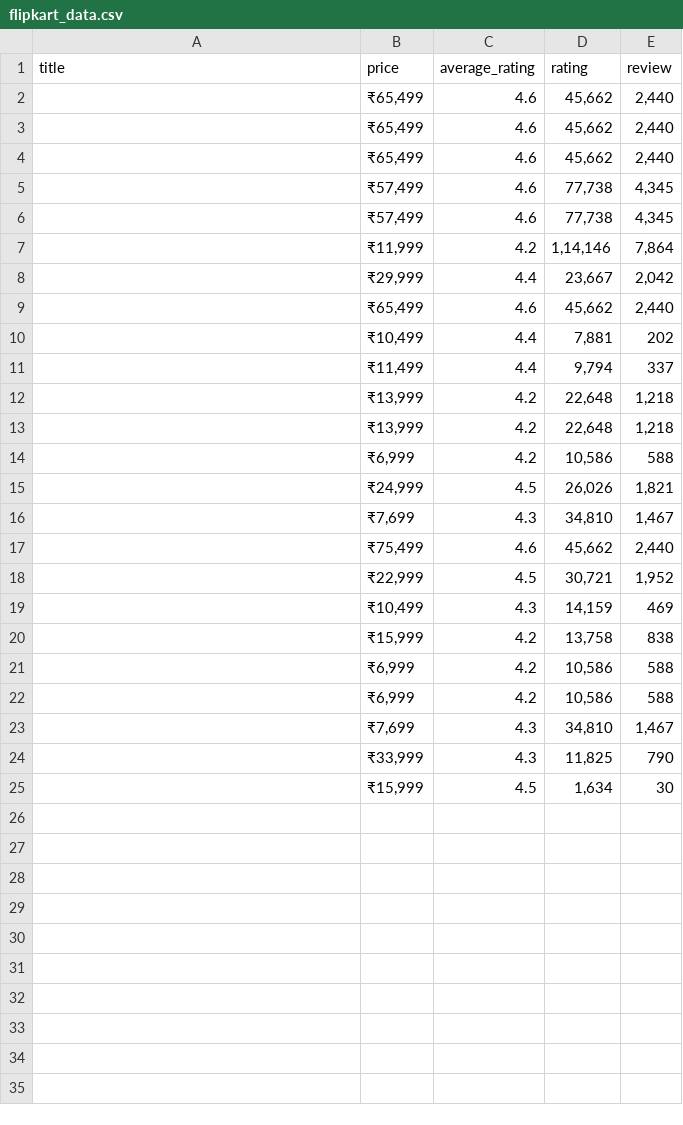
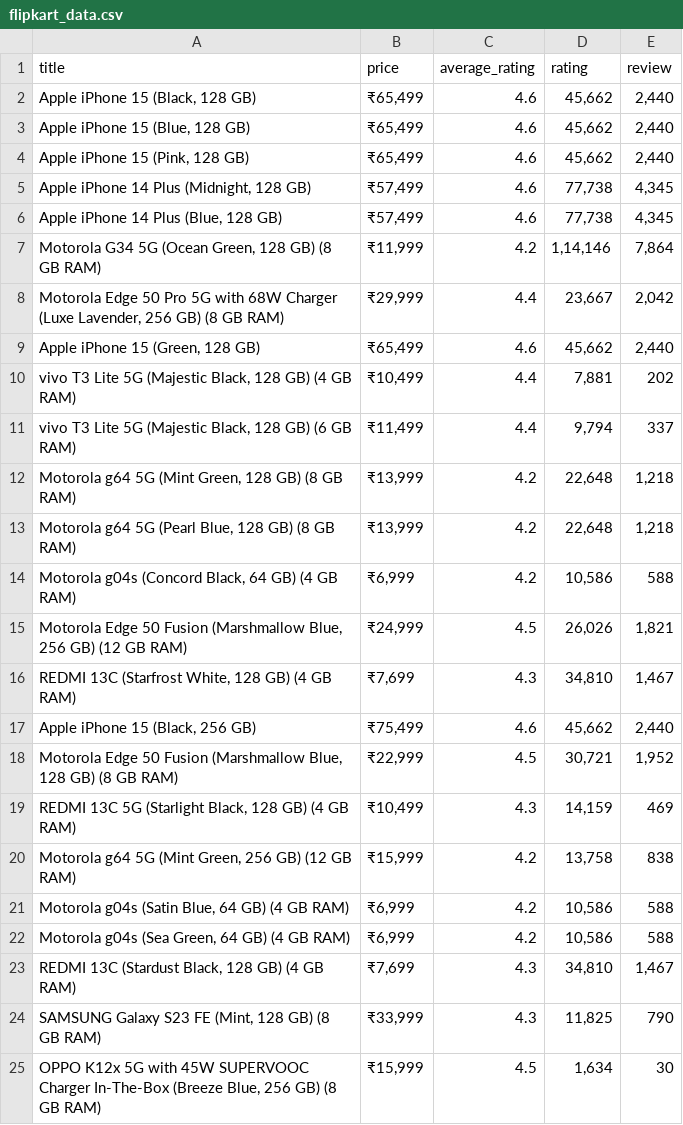
Before and after one commit to Suraj11nag/web-scraping, a CSV file: flipkart_data.csv, drawn as a sheet.

Commit message:
Complete web scraping project for Flipkart

```diff
--- a/flipkart_data.csv
+++ b/flipkart_data.csv
@@ -1,25 +1,25 @@
 title,price,average_rating,rating,review
-,"₹65,499",4.6,"45,662","2,440"
-,"₹65,499",4.6,"45,662","2,440"
-,"₹65,499",4.6,"45,662","2,440"
-,"₹57,499",4.6,"77,738","4,345"
-,"₹57,499",4.6,"77,738","4,345"
-,"₹11,999",4.2,"1,14,146","7,864"
-,"₹29,999",4.4,"23,667","2,042"
-,"₹65,499",4.6,"45,662","2,440"
-,"₹10,499",4.4,"7,881",202
-,"₹11,499",4.4,"9,794",337
-,"₹13,999",4.2,"22,648","1,218"
-,"₹13,999",4.2,"22,648","1,218"
-,"₹6,999",4.2,"10,586",588
-,"₹24,999",4.5,"26,026","1,821"
-,"₹7,699",4.3,"34,810","1,467"
-,"₹75,499",4.6,"45,662","2,440"
-,"₹22,999",4.5,"30,721","1,952"
-,"₹10,499",4.3,"14,159",469
-,"₹15,999",4.2,"13,758",838
-,"₹6,999",4.2,"10,586",588
-,"₹6,999",4.2,"10,586",588
-,"₹7,699",4.3,"34,810","1,467"
-,"₹33,999",4.3,"11,825",790
-,"₹15,999",4.5,"1,634",30
+"Apple iPhone 15 (Black, 128 GB)","₹65,499",4.6,"45,662","2,440"
+"Apple iPhone 15 (Blue, 128 GB)","₹65,499",4.6,"45,662","2,440"
+"Apple iPhone 15 (Pink, 128 GB)","₹65,499",4.6,"45,662","2,440"
+"Apple iPhone 14 Plus (Midnight, 128 GB)","₹57,499",4.6,"77,738","4,345"
+"Apple iPhone 14 Plus (Blue, 128 GB)","₹57,499",4.6,"77,738","4,345"
+"Motorola G34 5G (Ocean Green, 128 GB)  (8 GB RAM)","₹11,999",4.2,"1,14,146","7,864"
+"Motorola Edge 50 Pro 5G with 68W Charger (Luxe Lavender, 256 GB)  (8 GB RAM)","₹29,999",4.4,"23,667","2,042"
+"Apple iPhone 15 (Green, 128 GB)","₹65,499",4.6,"45,662","2,440"
+"vivo T3 Lite 5G (Majestic Black, 128 GB)  (4 GB RAM)","₹10,499",4.4,"7,881",202
+"vivo T3 Lite 5G (Majestic Black, 128 GB)  (6 GB RAM)","₹11,499",4.4,"9,794",337
+"Motorola g64 5G (Mint Green, 128 GB)  (8 GB RAM)","₹13,999",4.2,"22,648","1,218"
+"Motorola g64 5G (Pearl Blue, 128 GB)  (8 GB RAM)","₹13,999",4.2,"22,648","1,218"
+"Motorola g04s (Concord Black, 64 GB)  (4 GB RAM)","₹6,999",4.2,"10,586",588
+"Motorola Edge 50 Fusion (Marshmallow Blue, 256 GB)  (12 GB RAM)","₹24,999",4.5,"26,026","1,821"
+"REDMI 13C (Starfrost White, 128 GB)  (4 GB RAM)","₹7,699",4.3,"34,810","1,467"
+"Apple iPhone 15 (Black, 256 GB)","₹75,499",4.6,"45,662","2,440"
+"Motorola Edge 50 Fusion (Marshmallow Blue, 128 GB)  (8 GB RAM)","₹22,999",4.5,"30,721","1,952"
+"REDMI 13C 5G (Starlight Black, 128 GB)  (4 GB RAM)","₹10,499",4.3,"14,159",469
+"Motorola g64 5G (Mint Green, 256 GB)  (12 GB RAM)","₹15,999",4.2,"13,758",838
+"Motorola g04s (Satin Blue, 64 GB)  (4 GB RAM)","₹6,999",4.2,"10,586",588
+"Motorola g04s (Sea Green, 64 GB)  (4 GB RAM)","₹6,999",4.2,"10,586",588
+"REDMI 13C (Stardust Black, 128 GB)  (4 GB RAM)","₹7,699",4.3,"34,810","1,467"
+"SAMSUNG Galaxy S23 FE (Mint, 128 GB)  (8 GB RAM)","₹33,999",4.3,"11,825",790
+"OPPO K12x 5G with 45W SUPERVOOC Charger In-The-Box (Breeze Blue, 256 GB)  (8 GB RAM)","₹15,999",4.5,"1,634",30
```
Also changed, not shown: 1 other file.
